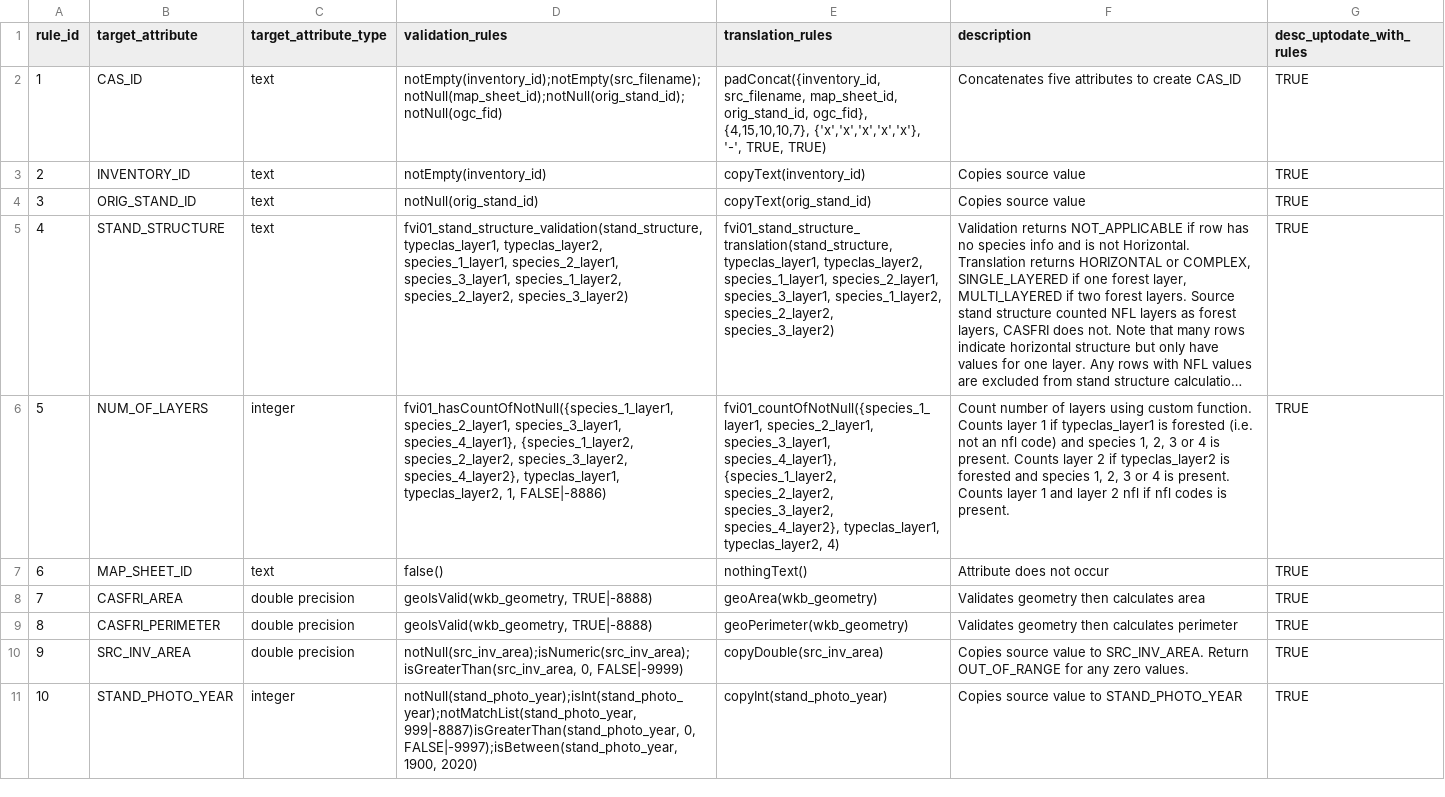
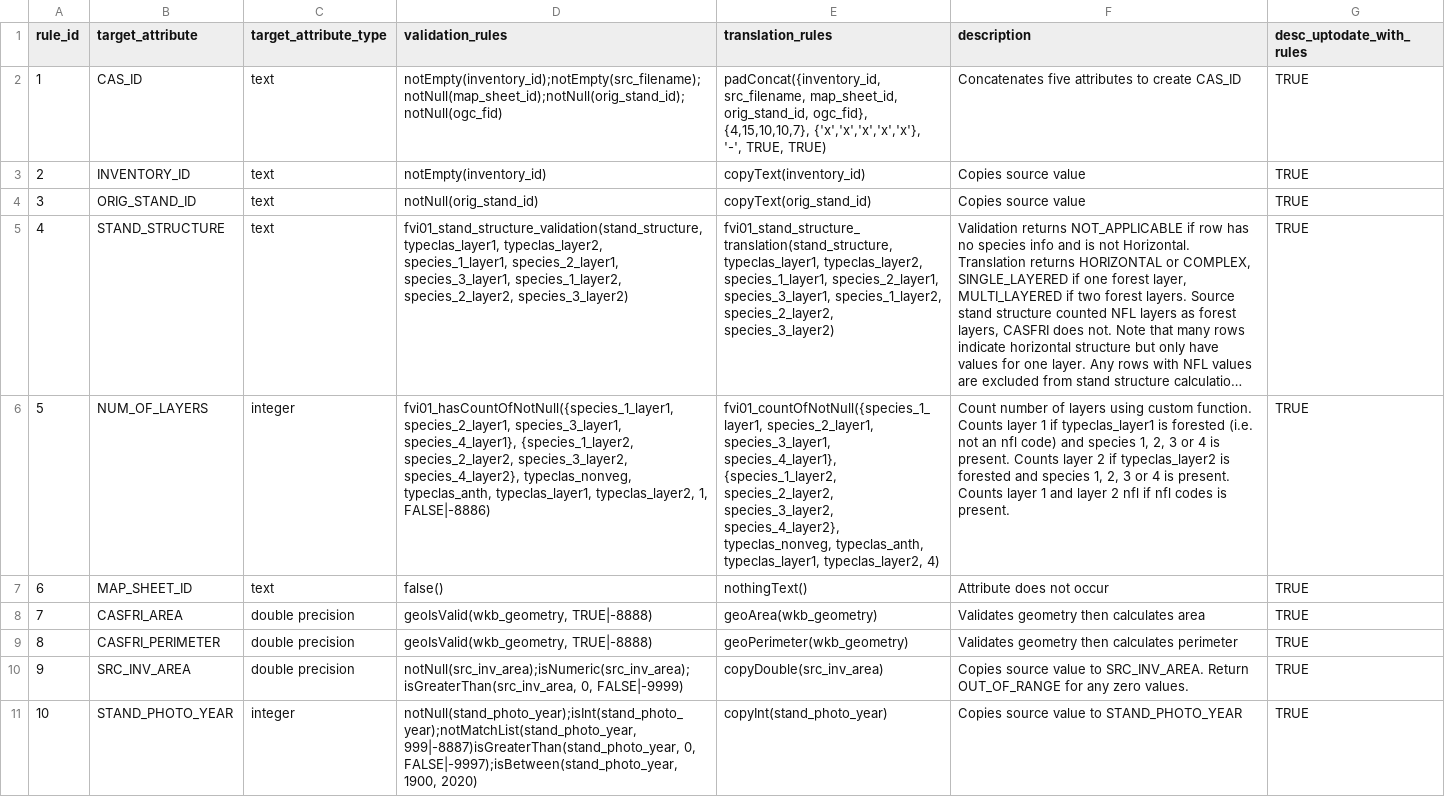
Before and after one commit to mtCarto/CASFRI, a CSV file: translation/tables/nt_fvi01_cas.csv, drawn as a sheet; long unchanged cells end in …; the diff names each change by its address in the sheet, - before the commit and + after, or states it on an @@ line.

```diff
--- a/translation/tables/nt_fvi01_cas.csv
+++ b/translation/tables/nt_fvi01_cas.csv
-D6 (validation_rules): …species_3_layer2, species_4_layer2}, typeclas_layer1, typeclas_layer2,…
+D6 (validation_rules): …species_3_layer2, species_4_layer2}, typeclas_nonveg, typeclas_anth, typeclas_layer1, typeclas_layer2,…
-E6 (translation_rules): …species_3_layer2, species_4_layer2}, typeclas_layer1, typeclas_layer2,…
+E6 (translation_rules): …species_3_layer2, species_4_layer2}, typeclas_nonveg, typeclas_anth, typeclas_layer1, typeclas_layer2,…
```
Also changed, not shown: translation/tables/attribute_dependencies.csv.
